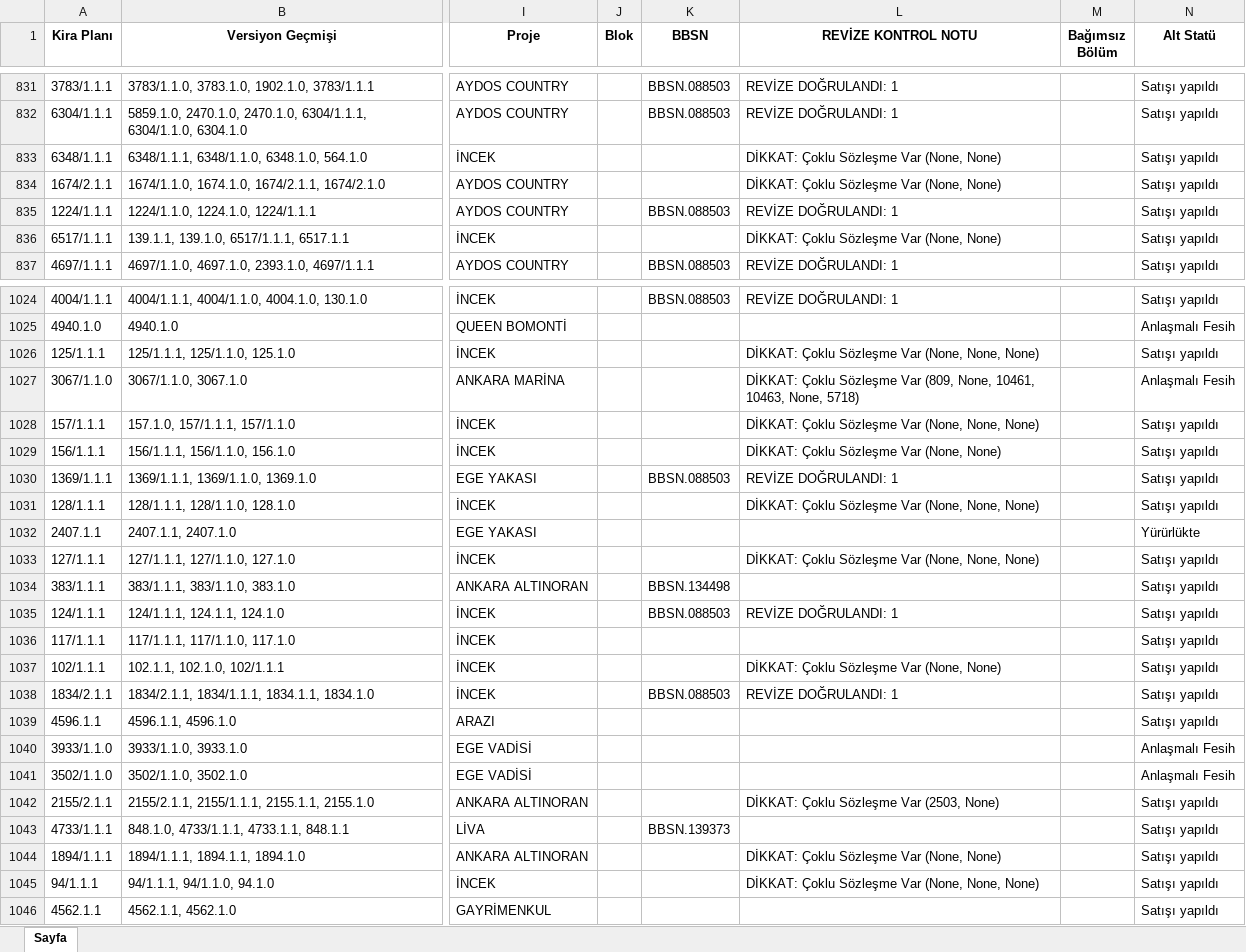
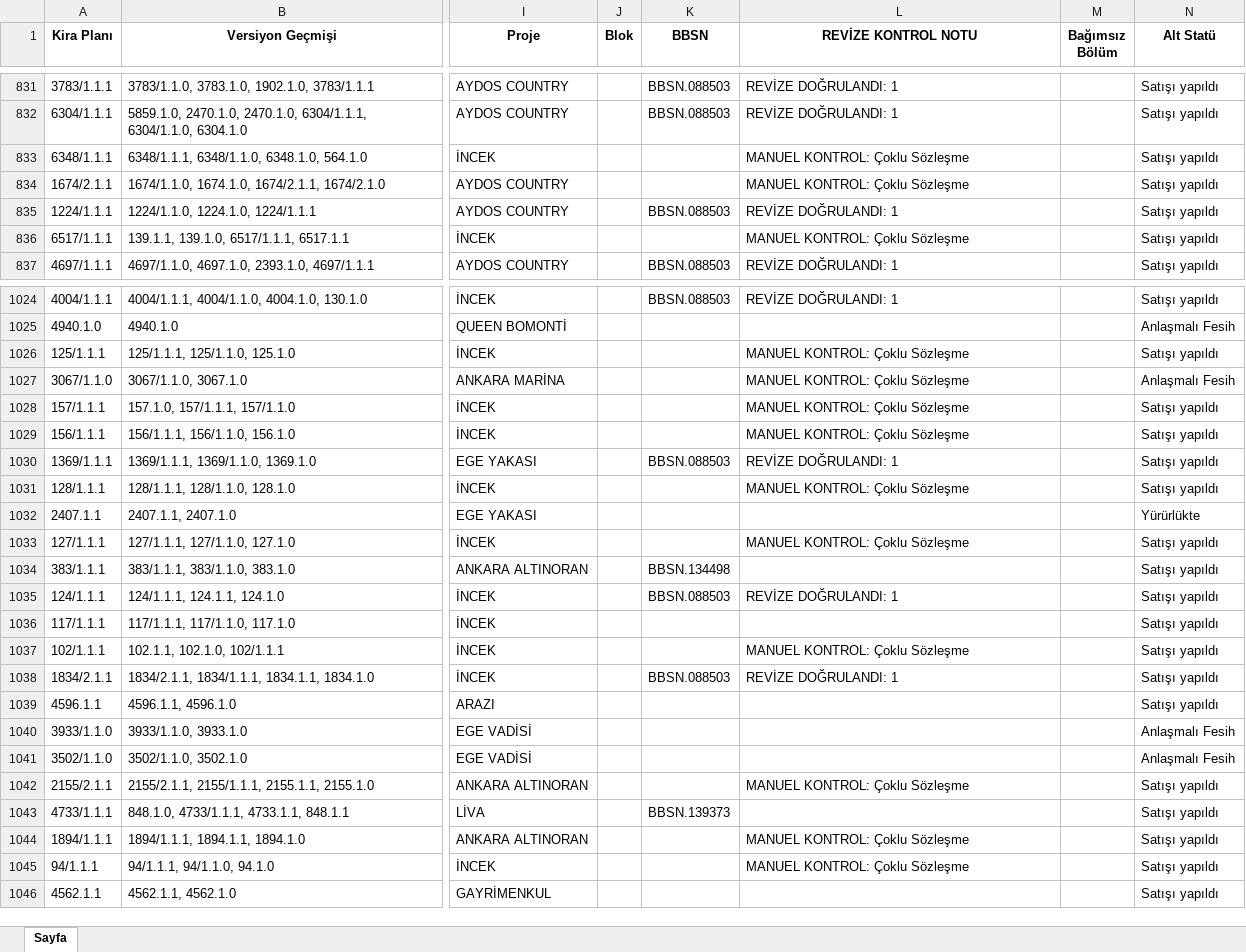
Before and after one commit to korayzorlu/arierp_backend, an Excel workbook: files/bbsn-eslestirme.xlsx, sheet Sayfa, drawn as a sheet; only a part is shown, gaps mark what is left out; values as stored, in another font and other column widths than the file's, no borders; the diff covers the shown part only; the diff names each change by its address in the sheet, - before the commit and + after, or states it on an @@ line.

```diff
--- a/files/bbsn-eslestirme.xlsx (sheet Sayfa)
+++ b/files/bbsn-eslestirme.xlsx (sheet Sayfa)
-L833:L834 (REVİZE KONTROL NOTU): DİKKAT: Çoklu Sözleşme Var (None, None)
+L833:L834 (REVİZE KONTROL NOTU): MANUEL KONTROL: Çoklu Sözleşme
-L836 (REVİZE KONTROL NOTU): DİKKAT: Çoklu Sözleşme Var (None, None)
+L836 (REVİZE KONTROL NOTU): MANUEL KONTROL: Çoklu Sözleşme
-L1026 (REVİZE KONTROL NOTU): DİKKAT: Çoklu Sözleşme Var (None, None, None)
+L1026 (REVİZE KONTROL NOTU): MANUEL KONTROL: Çoklu Sözleşme
-L1027 (REVİZE KONTROL NOTU): DİKKAT: Çoklu Sözleşme Var (809, None, 10461, 10463, None, 5718)
+L1027 (REVİZE KONTROL NOTU): MANUEL KONTROL: Çoklu Sözleşme
-L1028 (REVİZE KONTROL NOTU): DİKKAT: Çoklu Sözleşme Var (None, None, None)
+L1028 (REVİZE KONTROL NOTU): MANUEL KONTROL: Çoklu Sözleşme
-L1029 (REVİZE KONTROL NOTU): DİKKAT: Çoklu Sözleşme Var (None, None)
+L1029 (REVİZE KONTROL NOTU): MANUEL KONTROL: Çoklu Sözleşme
-L1031 (REVİZE KONTROL NOTU): DİKKAT: Çoklu Sözleşme Var (None, None, None)
+L1031 (REVİZE KONTROL NOTU): MANUEL KONTROL: Çoklu Sözleşme
-L1033 (REVİZE KONTROL NOTU): DİKKAT: Çoklu Sözleşme Var (None, None, None)
+L1033 (REVİZE KONTROL NOTU): MANUEL KONTROL: Çoklu Sözleşme
-L1037 (REVİZE KONTROL NOTU): DİKKAT: Çoklu Sözleşme Var (None, None)
+L1037 (REVİZE KONTROL NOTU): MANUEL KONTROL: Çoklu Sözleşme
-L1042 (REVİZE KONTROL NOTU): DİKKAT: Çoklu Sözleşme Var (2503, None)
+L1042 (REVİZE KONTROL NOTU): MANUEL KONTROL: Çoklu Sözleşme
-L1044 (REVİZE KONTROL NOTU): DİKKAT: Çoklu Sözleşme Var (None, None)
+L1044 (REVİZE KONTROL NOTU): MANUEL KONTROL: Çoklu Sözleşme
-L1045 (REVİZE KONTROL NOTU): DİKKAT: Çoklu Sözleşme Var (None, None, None)
+L1045 (REVİZE KONTROL NOTU): MANUEL KONTROL: Çoklu Sözleşme
```
Also changed, not shown: 76 edited cells elsewhere in this sheet, 1 other file.
